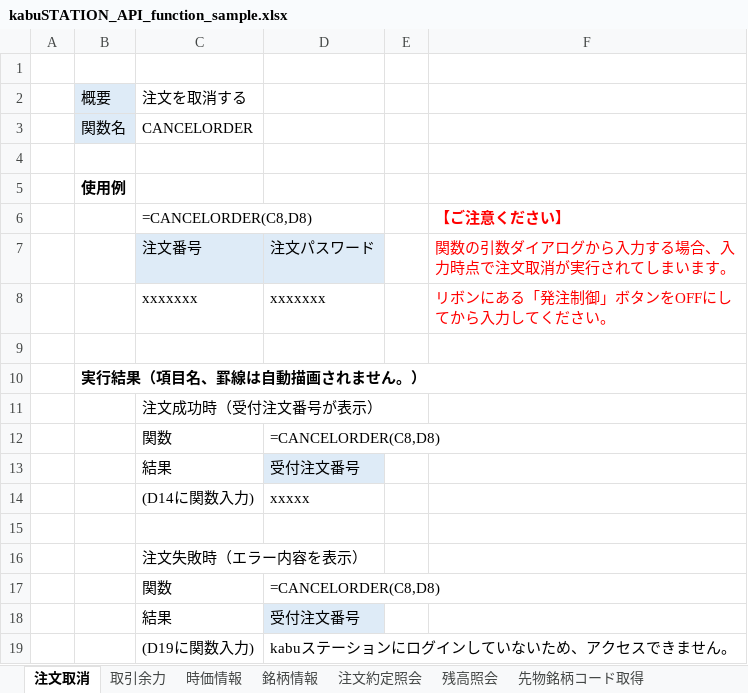
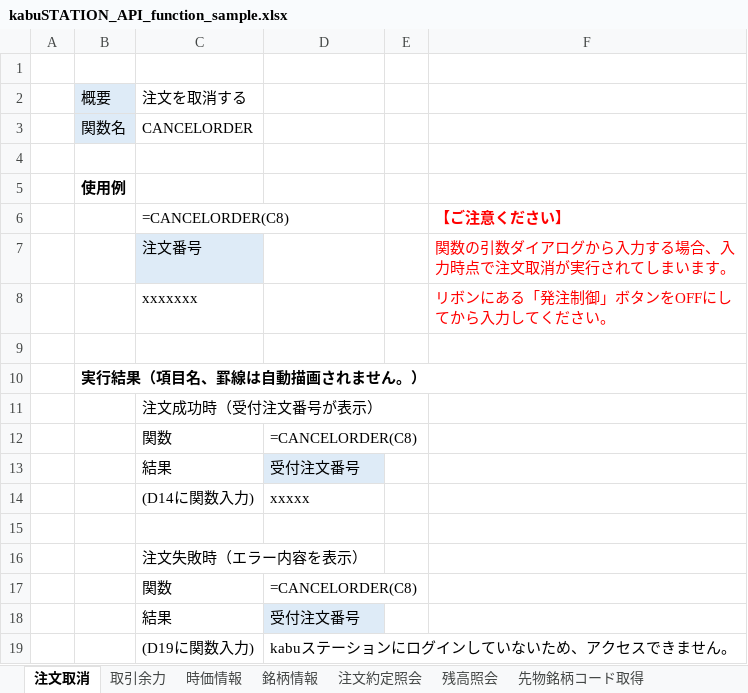
Before and after one commit to kabucom/kabusapi, an Excel workbook: sample/ExcelMacro/kabuSTATION_API_function_sample.xlsx, sheet 注文取消, drawn as a sheet; values as stored, in another font and other column widths than the file's, no borders; the diff names each change by its address in the sheet, - before the commit and + after, or states it on an @@ line.

```diff
--- a/sample/ExcelMacro/kabuSTATION_API_function_sample.xlsx (sheet 注文取消)
+++ b/sample/ExcelMacro/kabuSTATION_API_function_sample.xlsx (sheet 注文取消)
-C6: =CANCELORDER(C8,D8)
+C6: =CANCELORDER(C8)
-D7: 注文パスワード
+D7: (empty)
-D7 fill: #DEEBF7
+D7 fill: none
-D8: xxxxxxx
+D8: (empty)
-D12: =CANCELORDER(C8,D8)
+D12: =CANCELORDER(C8)
-D17: =CANCELORDER(C8,D8)
+D17: =CANCELORDER(C8)
```
Also changed, not shown: sample/ExcelMacro/kabuSTATION_API_ORDER_sample.xlsm, 44 other files.
